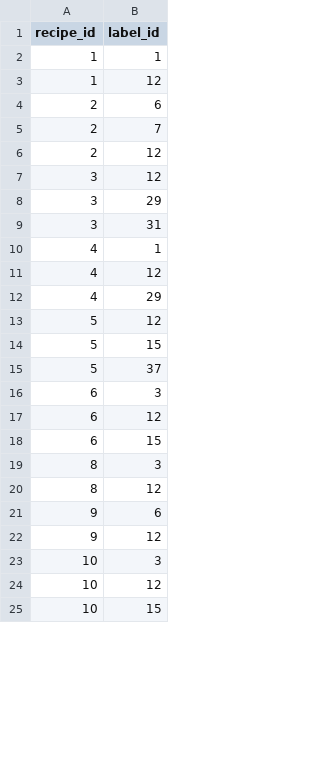
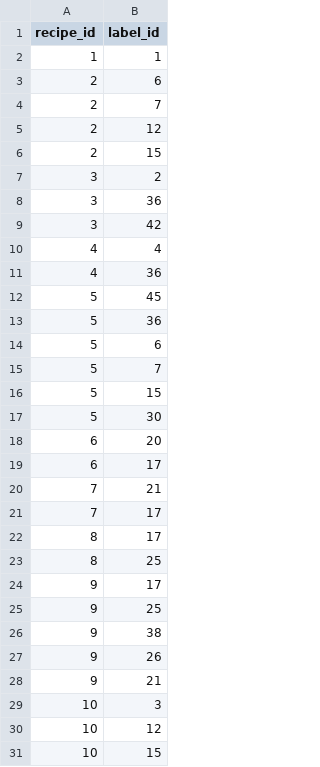
Before and after one commit to kylemarsh/gorecipes, a CSV file: bootstrapping/recipe-label.csv, drawn as a sheet; only a part is shown; the diff covers the shown part only.

```diff
--- a/bootstrapping/recipe-label.csv
+++ b/bootstrapping/recipe-label.csv
@@ -2,3 +2,2 @@
 "1";"1"
-"1";"12"
 "2";"6"
@@ -6,18 +5,25 @@
 "2";"12"
-"3";"12"
-"3";"29"
-"3";"31"
-"4";"1"
-"4";"12"
-"4";"29"
-"5";"12"
+"2";"15"
+"3";"2"
+"3";"36"
+"3";"42"
+"4";"4"
+"4";"36"
+"5";"45"
+"5";"36"
+"5";"6"
+"5";"7"
 "5";"15"
-"5";"37"
-"6";"3"
-"6";"12"
-"6";"15"
-"8";"3"
-"8";"12"
-"9";"6"
-"9";"12"
+"5";"30"
+"6";"20"
+"6";"17"
+"7";"21"
+"7";"17"
+"8";"17"
+"8";"25"
+"9";"17"
+"9";"25"
+"9";"38"
+"9";"26"
+"9";"21"
 "10";"3"
```
Also changed, not shown: 35 added rows, 2 removed rows and 5 edited cells elsewhere in this file, bootstrapping/labels.csv, bootstrapping/notes.csv, 5 other files.
